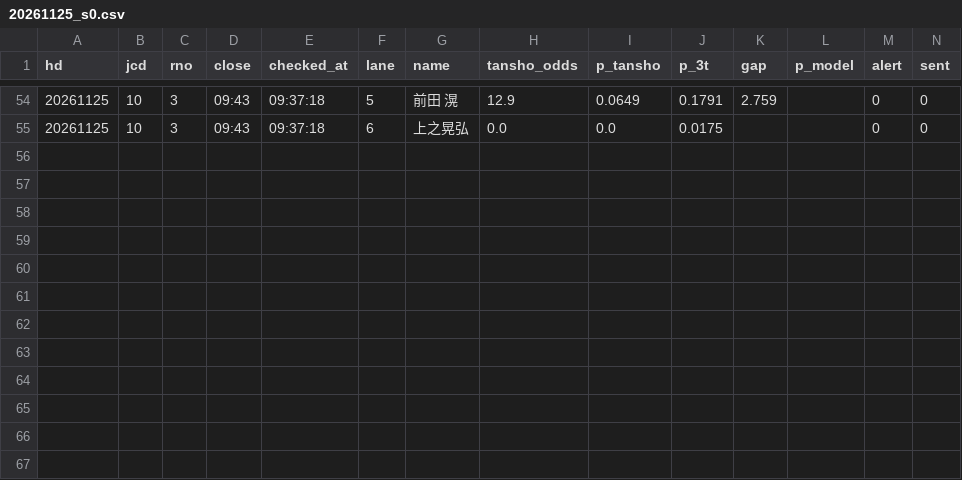
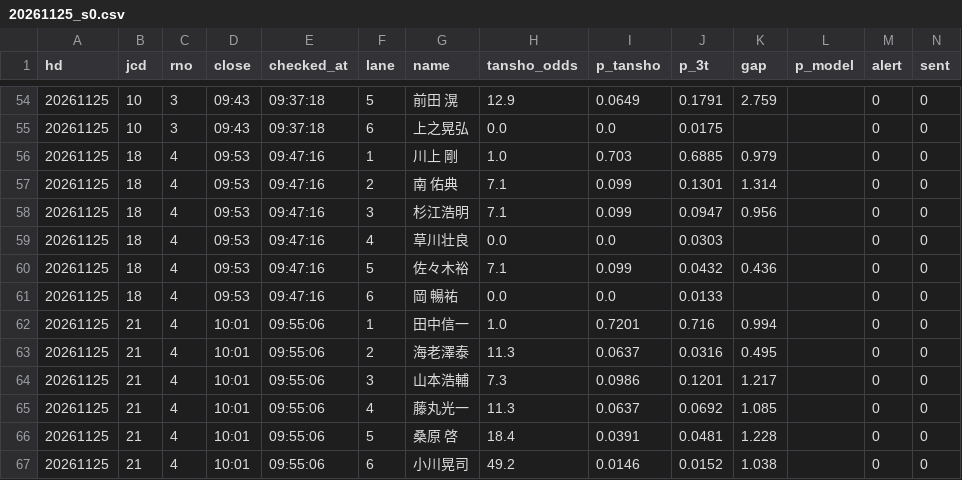
Before and after one commit to tatumibanno-arch/verbose-engine, a CSV file: data/live/log/20261125_s0.csv, drawn as a sheet; only a part is shown, gaps mark what is left out; the diff names each change by its address in the sheet, - before the commit and + after, or states it on an @@ line.

```diff
--- a/data/live/log/20261125_s0.csv
+++ b/data/live/log/20261125_s0.csv
+row 56: 20261125 | 18 | 4 | 09:53 | 09:47:16 | 1 | 川上 剛 | 1.0 | 0.703 | 0.6885 | 0.979 |  | 0 | 0
+row 57: 20261125 | 18 | 4 | 09:53 | 09:47:16 | 2 | 南 佑典 | 7.1 | 0.099 | 0.1301 | 1.314 |  | 0 | 0
+row 58: 20261125 | 18 | 4 | 09:53 | 09:47:16 | 3 | 杉江浩明 | 7.1 | 0.099 | 0.0947 | 0.956 |  | 0 | 0
+row 59: 20261125 | 18 | 4 | 09:53 | 09:47:16 | 4 | 草川壮良 | 0.0 | 0.0 | 0.0303 |  |  | 0 | 0
+row 60: 20261125 | 18 | 4 | 09:53 | 09:47:16 | 5 | 佐々木裕 | 7.1 | 0.099 | 0.0432 | 0.436 |  | 0 | 0
+row 61: 20261125 | 18 | 4 | 09:53 | 09:47:16 | 6 | 岡 暢祐 | 0.0 | 0.0 | 0.0133 |  |  | 0 | 0
+row 62: 20261125 | 21 | 4 | 10:01 | 09:55:06 | 1 | 田中信一 | 1.0 | 0.7201 | 0.716 | 0.994 |  | 0 | 0
+row 63: 20261125 | 21 | 4 | 10:01 | 09:55:06 | 2 | 海老澤泰 | 11.3 | 0.0637 | 0.0316 | 0.495 |  | 0 | 0
+row 64: 20261125 | 21 | 4 | 10:01 | 09:55:06 | 3 | 山本浩輔 | 7.3 | 0.0986 | 0.1201 | 1.217 |  | 0 | 0
+row 65: 20261125 | 21 | 4 | 10:01 | 09:55:06 | 4 | 藤丸光一 | 11.3 | 0.0637 | 0.0692 | 1.085 |  | 0 | 0
+row 66: 20261125 | 21 | 4 | 10:01 | 09:55:06 | 5 | 桑原 啓 | 18.4 | 0.0391 | 0.0481 | 1.228 |  | 0 | 0
+row 67: 20261125 | 21 | 4 | 10:01 | 09:55:06 | 6 | 小川晃司 | 49.2 | 0.0146 | 0.0152 | 1.038 |  | 0 | 0
```
Also changed, not shown: data/live/log/20261125_s0_lapone.csv, data/live/log/20261125_s0_oriten.csv, 2 other files.
